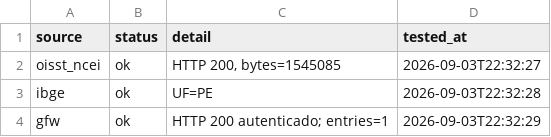
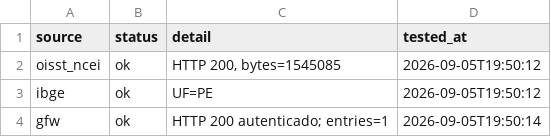
Before and after one commit to valbergregory/marine-fisheries-data-cube, a CSV file: outputs/diagnostics/data_access_report.csv, drawn as a sheet.

```diff
--- a/outputs/diagnostics/data_access_report.csv
+++ b/outputs/diagnostics/data_access_report.csv
@@ -1,4 +1,4 @@
 "source","status","detail","tested_at"
-"oisst_ncei","ok","HTTP 200, bytes=1545085","2026-09-03T22:32:27"
-"ibge","ok","UF=PE","2026-09-03T22:32:28"
-"gfw","ok","HTTP 200 autenticado; entries=1","2026-09-03T22:32:29"
+"oisst_ncei","ok","HTTP 200, bytes=1545085","2026-09-05T19:50:12"
+"ibge","ok","UF=PE","2026-09-05T19:50:12"
+"gfw","ok","HTTP 200 autenticado; entries=1","2026-09-05T19:50:14"
```
Also changed, not shown: 4 other files.
